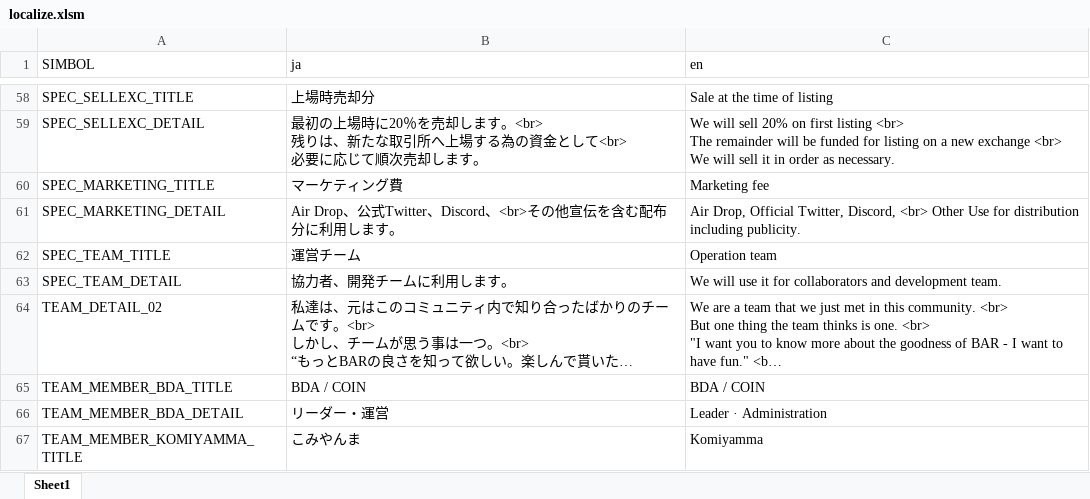
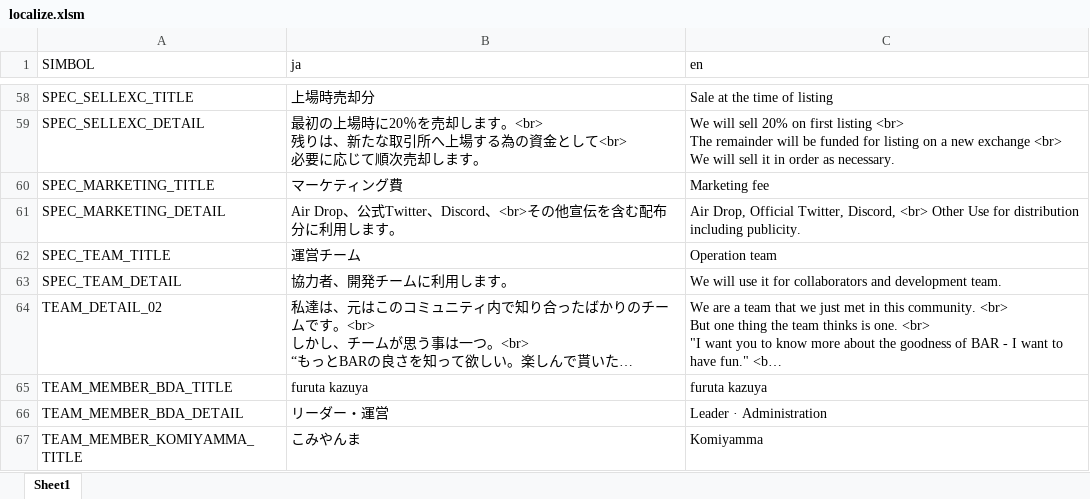
Before and after one commit to BDACOIN/bdacoin.org, an Excel workbook: public_html/localize/localize.xlsm, sheet Sheet1, drawn as a sheet; only a part is shown, gaps mark what is left out; long unchanged cells end in …; values as stored, in another font and other column widths than the file's, no borders; the diff names each change by its address in the sheet, - before the commit and + after, or states it on an @@ line.

```diff
--- a/public_html/localize/localize.xlsm (sheet Sheet1)
+++ b/public_html/localize/localize.xlsm (sheet Sheet1)
-B65 (ja): BDA / COIN
+B65 (ja): furuta kazuya
-C65 (en): BDA / COIN
+C65 (en): furuta kazuya
```
Also changed, not shown: 2 other files.
